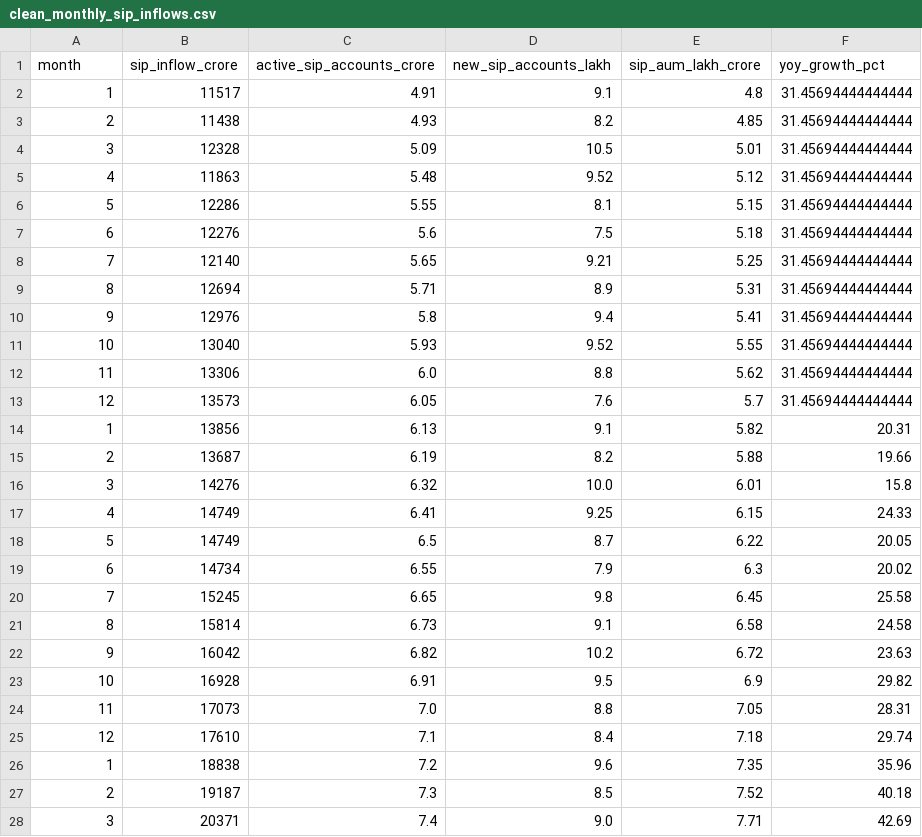
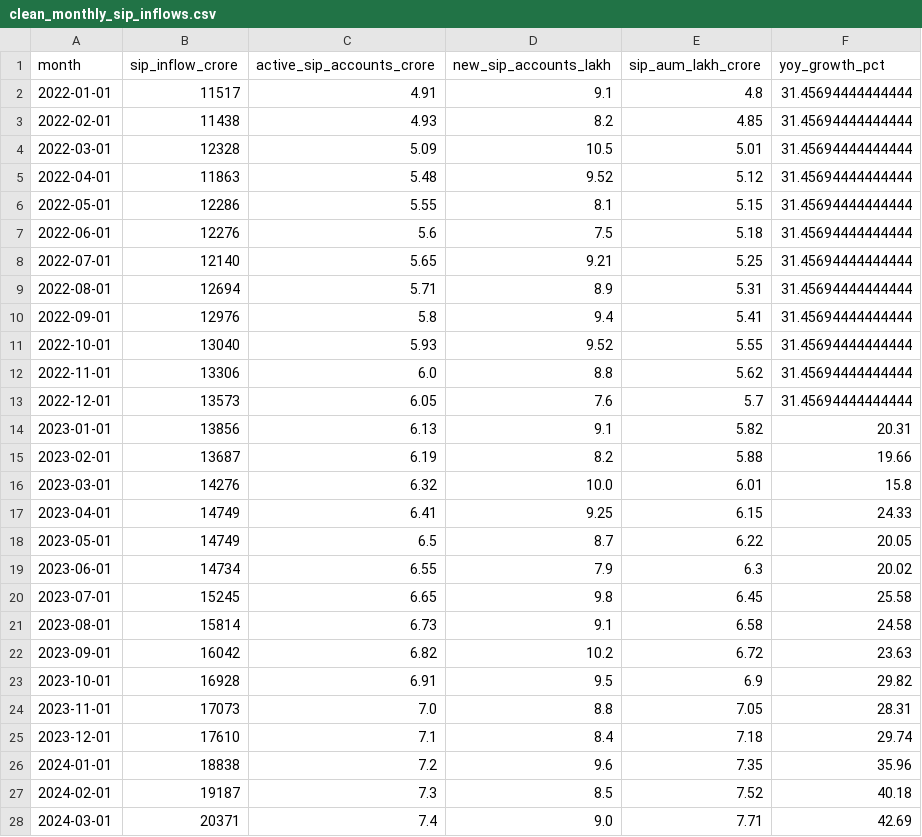
Before and after one commit to 268487298/Mutual-Fund-Analytics, a CSV file: data/processed/clean_monthly_sip_inflows.csv, drawn as a sheet; only a part is shown; the diff covers the shown part only.

```diff
--- a/data/processed/clean_monthly_sip_inflows.csv
+++ b/data/processed/clean_monthly_sip_inflows.csv
@@ -1,28 +1,28 @@
 month,sip_inflow_crore,active_sip_accounts_crore,new_sip_accounts_lakh,sip_aum_lakh_crore,yoy_growth_pct
-1,11517,4.91,9.1,4.8,31.45694444444444
-2,11438,4.93,8.2,4.85,31.45694444444444
-3,12328,5.09,10.5,5.01,31.45694444444444
-4,11863,5.48,9.52,5.12,31.45694444444444
-5,12286,5.55,8.1,5.15,31.45694444444444
-6,12276,5.6,7.5,5.18,31.45694444444444
-7,12140,5.65,9.21,5.25,31.45694444444444
-8,12694,5.71,8.9,5.31,31.45694444444444
-9,12976,5.8,9.4,5.41,31.45694444444444
-10,13040,5.93,9.52,5.55,31.45694444444444
-11,13306,6.0,8.8,5.62,31.45694444444444
-12,13573,6.05,7.6,5.7,31.45694444444444
-1,13856,6.13,9.1,5.82,20.31
-2,13687,6.19,8.2,5.88,19.66
-3,14276,6.32,10.0,6.01,15.8
-4,14749,6.41,9.25,6.15,24.33
-5,14749,6.5,8.7,6.22,20.05
-6,14734,6.55,7.9,6.3,20.02
-7,15245,6.65,9.8,6.45,25.58
-8,15814,6.73,9.1,6.58,24.58
-9,16042,6.82,10.2,6.72,23.63
-10,16928,6.91,9.5,6.9,29.82
-11,17073,7.0,8.8,7.05,28.31
-12,17610,7.1,8.4,7.18,29.74
-1,18838,7.2,9.6,7.35,35.96
-2,19187,7.3,8.5,7.52,40.18
-3,20371,7.4,9.0,7.71,42.69
+2022-01-01,11517,4.91,9.1,4.8,31.45694444444444
+2022-02-01,11438,4.93,8.2,4.85,31.45694444444444
+2022-03-01,12328,5.09,10.5,5.01,31.45694444444444
+2022-04-01,11863,5.48,9.52,5.12,31.45694444444444
+2022-05-01,12286,5.55,8.1,5.15,31.45694444444444
+2022-06-01,12276,5.6,7.5,5.18,31.45694444444444
+2022-07-01,12140,5.65,9.21,5.25,31.45694444444444
+2022-08-01,12694,5.71,8.9,5.31,31.45694444444444
+2022-09-01,12976,5.8,9.4,5.41,31.45694444444444
+2022-10-01,13040,5.93,9.52,5.55,31.45694444444444
+2022-11-01,13306,6.0,8.8,5.62,31.45694444444444
+2022-12-01,13573,6.05,7.6,5.7,31.45694444444444
+2023-01-01,13856,6.13,9.1,5.82,20.31
+2023-02-01,13687,6.19,8.2,5.88,19.66
+2023-03-01,14276,6.32,10.0,6.01,15.8
+2023-04-01,14749,6.41,9.25,6.15,24.33
+2023-05-01,14749,6.5,8.7,6.22,20.05
+2023-06-01,14734,6.55,7.9,6.3,20.02
+2023-07-01,15245,6.65,9.8,6.45,25.58
+2023-08-01,15814,6.73,9.1,6.58,24.58
+2023-09-01,16042,6.82,10.2,6.72,23.63
+2023-10-01,16928,6.91,9.5,6.9,29.82
+2023-11-01,17073,7.0,8.8,7.05,28.31
+2023-12-01,17610,7.1,8.4,7.18,29.74
+2024-01-01,18838,7.2,9.6,7.35,35.96
+2024-02-01,19187,7.3,8.5,7.52,40.18
+2024-03-01,20371,7.4,9.0,7.71,42.69
```
Also changed, not shown: 21 edited cells elsewhere in this file, data/processed/clean_industry_folio_count.csv, 3 other files.
